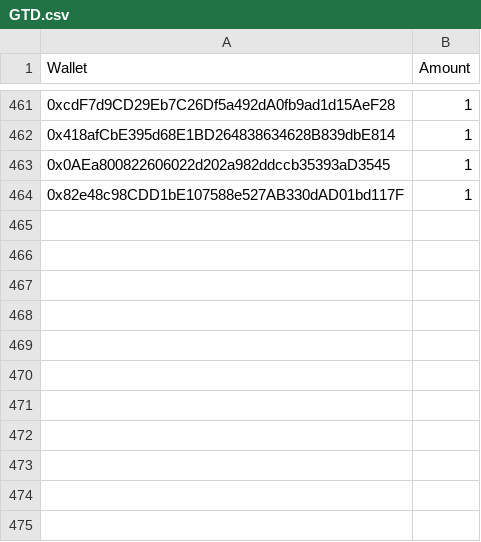
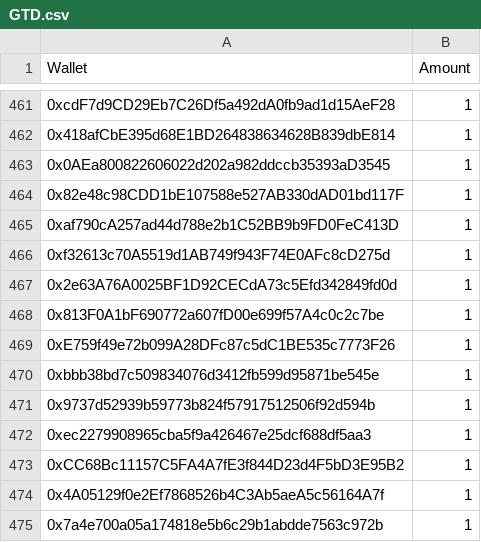
Before and after one commit to jesuzzback/drippp, a CSV file: data/GTD.csv, drawn as a sheet; only a part is shown, gaps mark what is left out; the diff names each change by its address in the sheet, - before the commit and + after, or states it on an @@ line.

Commit message:
Update GTD.csv

```diff
--- a/data/GTD.csv
+++ b/data/GTD.csv
+row 465: 0xaf790cA257ad44d788e2b1C52BB9b9FD0FeC413D | 1
+row 466: 0xf32613c70A5519d1AB749f943F74E0AFc8cD275d | 1
+row 467: 0x2e63A76A0025BF1D92CECdA73c5Efd342849fd0d | 1
+row 468: 0x813F0A1bF690772a607fD00e699f57A4c0c2c7be | 1
+row 469: 0xE759f49e72b099A28DFc87c5dC1BE535c7773F26 | 1
+row 470: 0xbbb38bd7c509834076d3412fb599d95871be545e | 1
+row 471: 0x9737d52939b59773b824f57917512506f92d594b | 1
+row 472: 0xec2279908965cba5f9a426467e25dcf688df5aa3 | 1
+row 473: 0xCC68Bc11157C5FA4A7fE3f844D23d4F5bD3E95B2 | 1
+row 474: 0x4A05129f0e2Ef7868526b4C3Ab5aeA5c56164A7f | 1
+row 475: 0x7a4e700a05a174818e5b6c29b1abdde7563c972b | 1
```
